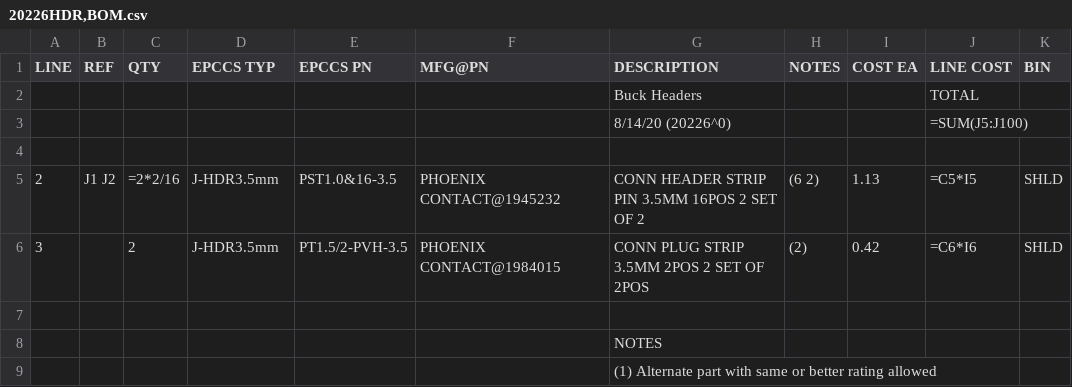
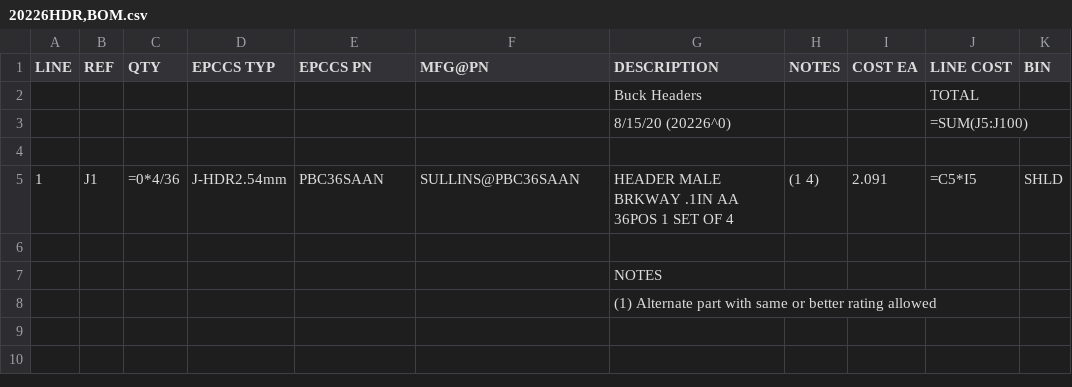
Before and after one commit to epccs/Driver, a CSV file: Buck/Design/20226HDR,BOM.csv, drawn as a sheet.

Commit message:
Buck: bom done, reviewing

```diff
--- a/Buck/Design/20226HDR,BOM.csv
+++ b/Buck/Design/20226HDR,BOM.csv
@@ -2,6 +2,5 @@ LINE, REF, QTY, EPCCS TYP,EPCCS PN,MFG@PN, DESCRIPTION, NOTES, COST EA, LINE COS
 ,,,,,,Buck Headers,,,TOTAL,
-,,,,,,8/14/20 (20226^0),,,=SUM(J5:J100),
+,,,,,,8/15/20 (20226^0),,,=SUM(J5:J100),
 ,,,,,,,,,,
-2,J1 J2,=2*2/16,J-HDR3.5mm,PST1.0&16-3.5,PHOENIX CONTACT@1945232,CONN HEADER STRIP PIN 3.5MM 16POS 2 SET OF 2,(6 2),1.13,=C5*I5,SHLD
-3,,2,J-HDR3.5mm,PT1.5/2-PVH-3.5,PHOENIX CONTACT@1984015,CONN PLUG STRIP 3.5MM 2POS 2 SET OF 2POS,(2),0.42,=C6*I6,SHLD
+1,J1,=0*4/36,J-HDR2.54mm,PBC36SAAN,SULLINS@PBC36SAAN,HEADER MALE BRKWAY .1IN AA 36POS 1 SET OF 4,(1 4),2.091,=C5*I5,SHLD
 ,,,,,,,,,,
```
Also changed, not shown: Buck/Design/20226BRD,BOM.csv, Buck/Design/20226SMD,BOM.csv, 2 other files.
